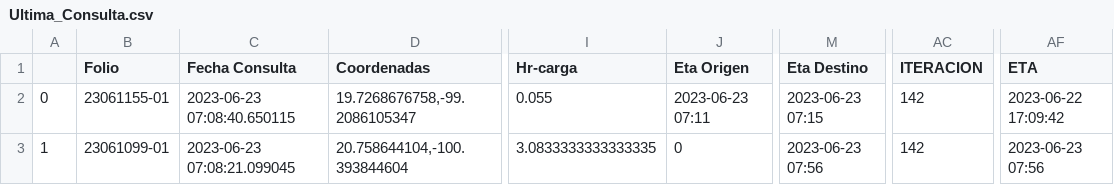
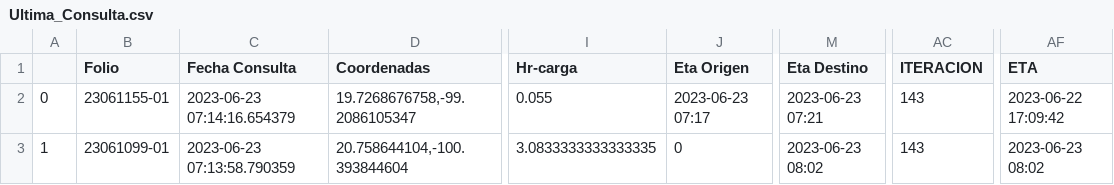
Before and after one commit to NLSCDA/Proyecto-Prisma, a CSV file: Ultima_Consulta.csv, drawn as a sheet; only a part is shown, gaps mark what is left out; the diff names each change by its address in the sheet, - before the commit and + after, or states it on an @@ line.

Commit message:
Actualizacion

```diff
--- a/Ultima_Consulta.csv
+++ b/Ultima_Consulta.csv
-C2 (Fecha Consulta): 2023-06-23 07:08:40.650115
+C2 (Fecha Consulta): 2023-06-23 07:14:16.654379
-J2 (Eta Origen): 2023-06-23 07:11
+J2 (Eta Origen): 2023-06-23 07:17
-M2 (Eta Destino): 2023-06-23 07:15
+M2 (Eta Destino): 2023-06-23 07:21
-AC2:AC3 (ITERACION): 142
+AC2:AC3 (ITERACION): 143
-C3 (Fecha Consulta): 2023-06-23 07:08:21.099045
+C3 (Fecha Consulta): 2023-06-23 07:13:58.790359
-M3 (Eta Destino): 2023-06-23 07:56
+M3 (Eta Destino): 2023-06-23 08:02
-AF3 (ETA): 2023-06-23 07:56
+AF3 (ETA): 2023-06-23 08:02
```
